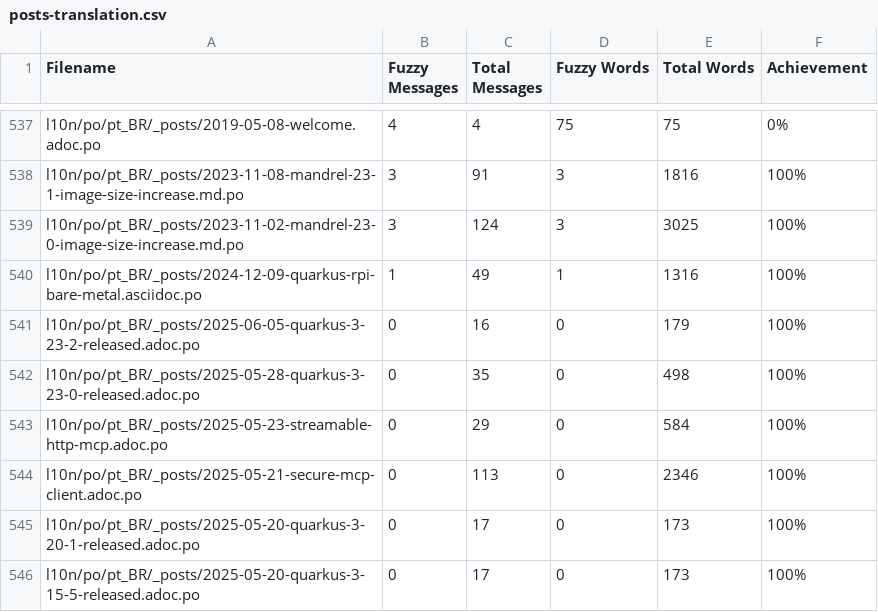
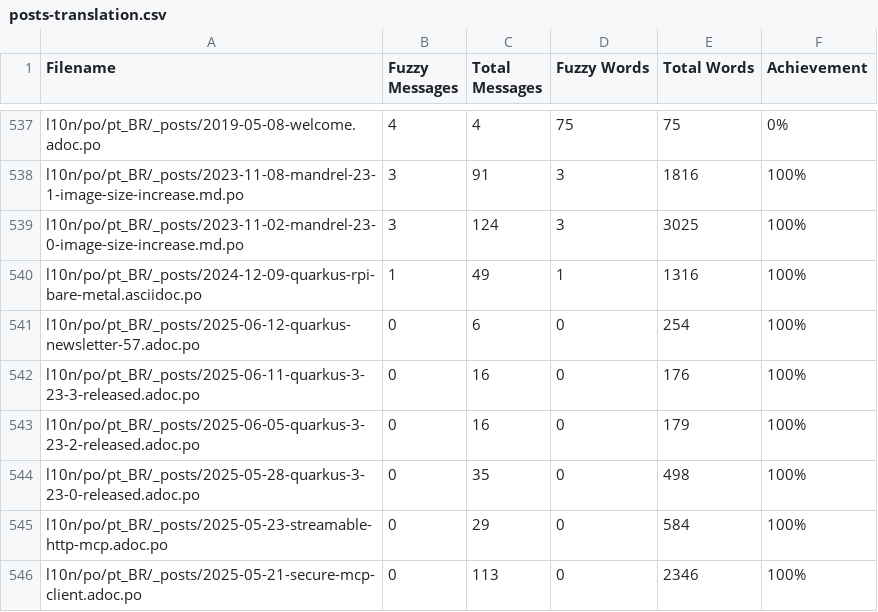
Before and after one commit to quarkusio/pt.quarkus.io, a CSV file: l10n/stats/posts-translation.csv, drawn as a sheet; only a part is shown, gaps mark what is left out; the shorter side is filled out with more unchanged rows.

Commit message:
Update translation stats

```diff
--- a/l10n/stats/posts-translation.csv
+++ b/l10n/stats/posts-translation.csv
@@ -540,2 +540,4 @@ l10n/po/pt_BR/_posts/2023-11-02-mandrel-23-0-image-size-increase.md.po, 3, 124,
 l10n/po/pt_BR/_posts/2024-12-09-quarkus-rpi-bare-metal.asciidoc.po, 1, 49, 1, 1316, 100%
+l10n/po/pt_BR/_posts/2025-06-12-quarkus-newsletter-57.adoc.po, 0, 6, 0, 254, 100%
+l10n/po/pt_BR/_posts/2025-06-11-quarkus-3-23-3-released.adoc.po, 0, 16, 0, 176, 100%
 l10n/po/pt_BR/_posts/2025-06-05-quarkus-3-23-2-released.adoc.po, 0, 16, 0, 179, 100%
```
Also changed, not shown: l10n/stats/latest-guides-translation.csv, l10n/stats/main-guides-translation.csv, 1 other file.
